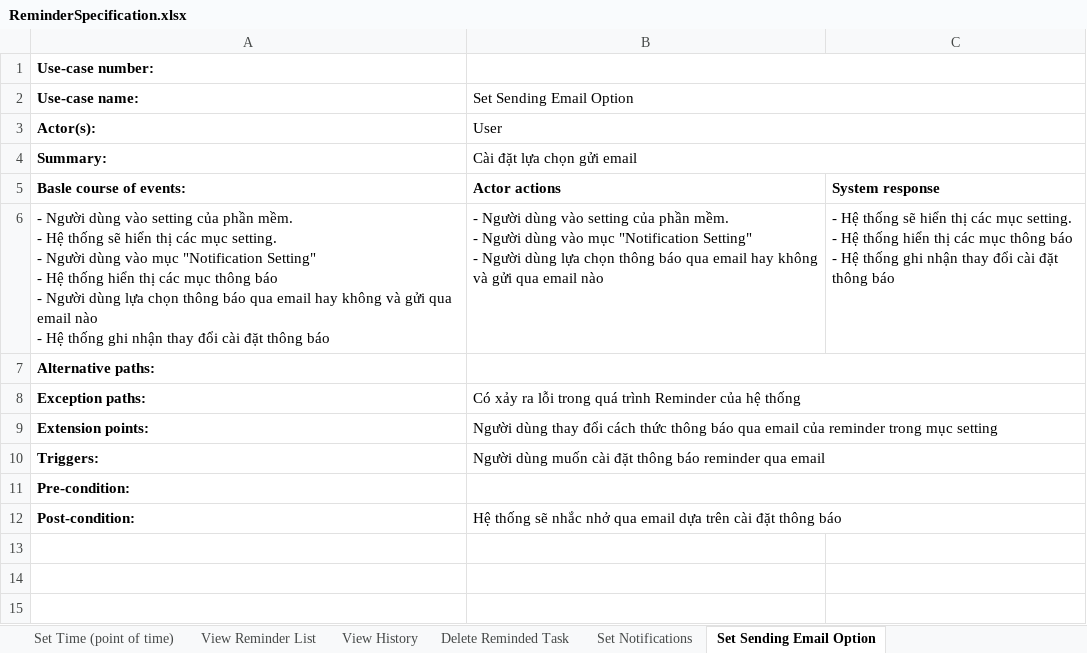
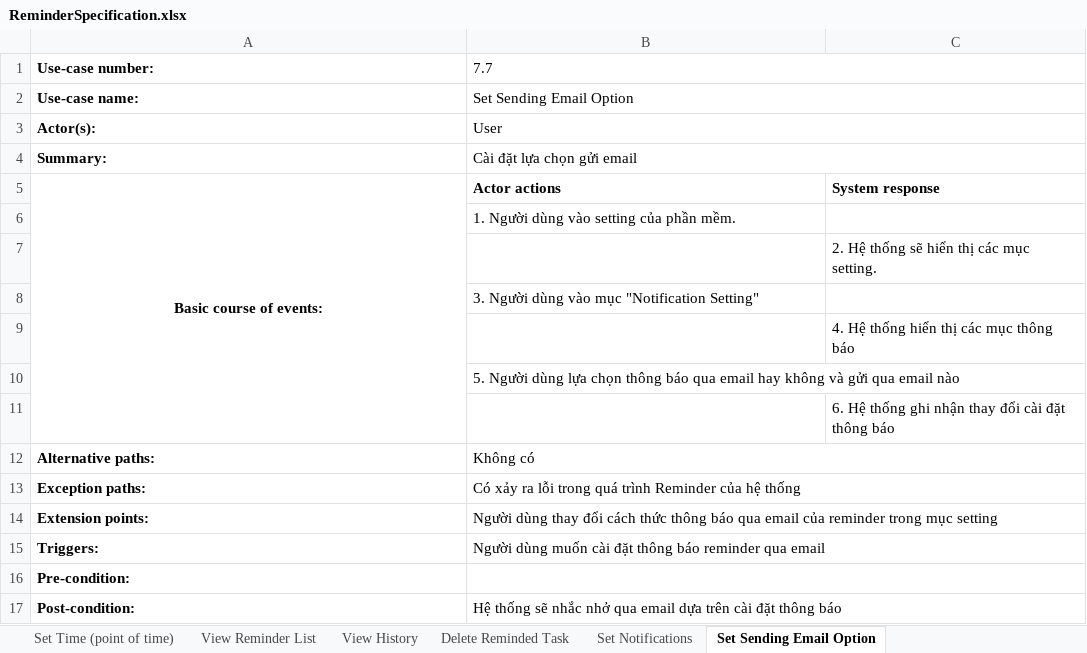
Before and after one commit to Merevoli-DatLuu/To-Do-App, an Excel workbook: ToDoApp-Doc/Document/Diagram/UseCase/Reminder/ReminderSpecification.xlsx, sheet Set Sending Email Option, drawn as a sheet; values as stored, in another font and other column widths than the file's, no borders; removed rows and columns are numbered as before the commit, all else as after; ↵ is a line break in a cell; the diff names each change by its address in the sheet, - before the commit and + after, or states it on an @@ line.

```diff
--- a/ToDoApp-Doc/Document/Diagram/UseCase/Reminder/ReminderSpecification.xlsx (sheet Set Sending Email Option)
+++ b/ToDoApp-Doc/Document/Diagram/UseCase/Reminder/ReminderSpecification.xlsx (sheet Set Sending Email Option)
-B1: (empty)
+B1: 7.7
-A5: Basle course of events:
+A5: Basic course of events:
-A5 alignment: left
+A5 alignment: center
+A5:A11 merged
-row 6: - Người dùng vào setting của phần mềm. ↵ - Hệ thống sẽ hiển thị các mục setting. ↵ - Người dùng vào mục "Notification Setting" ↵ - Hệ thống hiển thị các mục thông báo ↵ - Người dùng lựa chọn thông báo qua email hay không và gửi qua email nào ↵ - Hệ thống ghi nhận thay đổi cài đặt thông báo | - Người dùng vào setting của phần mềm. ↵ - Người dùng vào mục "Notification Setting" ↵ - Người dùng lựa chọn thông báo qua email hay không và gửi qua email nào | - Hệ thống sẽ hiển thị các mục setting. ↵ - Hệ thống hiển thị các mục thông báo ↵ - Hệ thống ghi nhận thay đổi cài đặt thông báo
-row 7: Alternative paths:
+row 6:  | 1. Người dùng vào setting của phần mềm.
+row 7:  |  | 2. Hệ thống sẽ hiển thị các mục setting.
+row 8:  | 3. Người dùng vào mục "Notification Setting"
+row 9:  |  | 4. Hệ thống hiển thị các mục thông báo
+row 10:  | 5. Người dùng lựa chọn thông báo qua email hay không và gửi qua email nào
+row 11:  |  | 6. Hệ thống ghi nhận thay đổi cài đặt thông báo
+row 12: Alternative paths: | Không có
```
Also changed, not shown: sheet Set Notifications, sheet Set Time, sheet Set Time (point of time), sheet Set Time (period of time), sheet View Reminder List, sheet Delete Reminded Task, 2 more sheets, ToDoApp-Doc/Document/Diagram/Thiết Kế Phần Mềm/Thiết Kế Xử Lý/Reminder/Reminder.xlsx, 8 other files.
